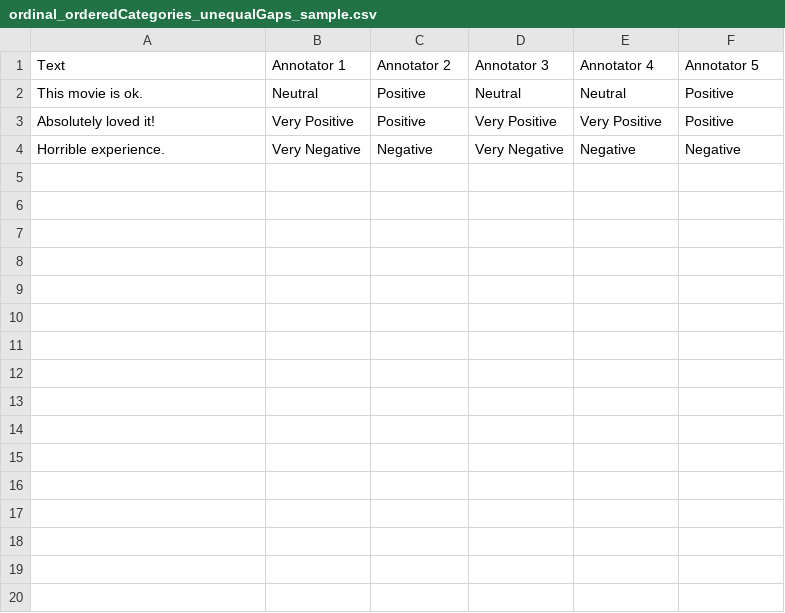
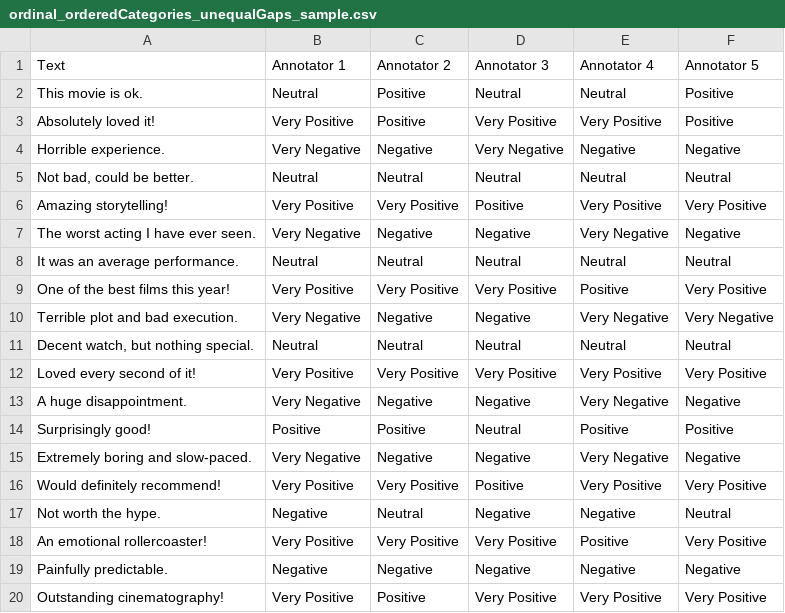
Before and after one commit to Aleph-Alpha/krippendorff-aleph-alpha, a CSV file: examples/ordinal_orderedCategories_unequalGaps_sample.csv, drawn as a sheet; the diff names each change by its address in the sheet, - before the commit and + after, or states it on an @@ line.

Commit message:
add jupyternotebook and update examples for evaluation

```diff
--- a/examples/ordinal_orderedCategories_unequalGaps_sample.csv
+++ b/examples/ordinal_orderedCategories_unequalGaps_sample.csv
+row 5: Not bad, could be better. | Neutral | Neutral | Neutral | Neutral | Neutral
+row 6: Amazing storytelling! | Very Positive | Very Positive | Positive | Very Positive | Very Positive
+row 7: The worst acting I have ever seen. | Very Negative | Negative | Negative | Very Negative | Negative
+row 8: It was an average performance. | Neutral | Neutral | Neutral | Neutral | Neutral
+row 9: One of the best films this year! | Very Positive | Very Positive | Very Positive | Positive | Very Positive
+row 10: Terrible plot and bad execution. | Very Negative | Negative | Negative | Very Negative | Very Negative
+row 11: Decent watch, but nothing special. | Neutral | Neutral | Neutral | Neutral | Neutral
+row 12: Loved every second of it! | Very Positive | Very Positive | Very Positive | Very Positive | Very Positive
+row 13: A huge disappointment. | Very Negative | Negative | Negative | Very Negative | Negative
+row 14: Surprisingly good! | Positive | Positive | Neutral | Positive | Positive
+row 15: Extremely boring and slow-paced. | Very Negative | Negative | Negative | Very Negative | Negative
+row 16: Would definitely recommend! | Very Positive | Very Positive | Positive | Very Positive | Very Positive
+row 17: Not worth the hype. | Negative | Neutral | Negative | Negative | Neutral
+row 18: An emotional rollercoaster! | Very Positive | Very Positive | Very Positive | Positive | Very Positive
+row 19: Painfully predictable. | Negative | Negative | Negative | Negative | Negative
+row 20: Outstanding cinematography! | Very Positive | Positive | Very Positive | Very Positive | Very Positive
```
Also changed, not shown: examples/ratio_numeric_equalGaps_withAbsoluteZero.tsv, 7 other files.
